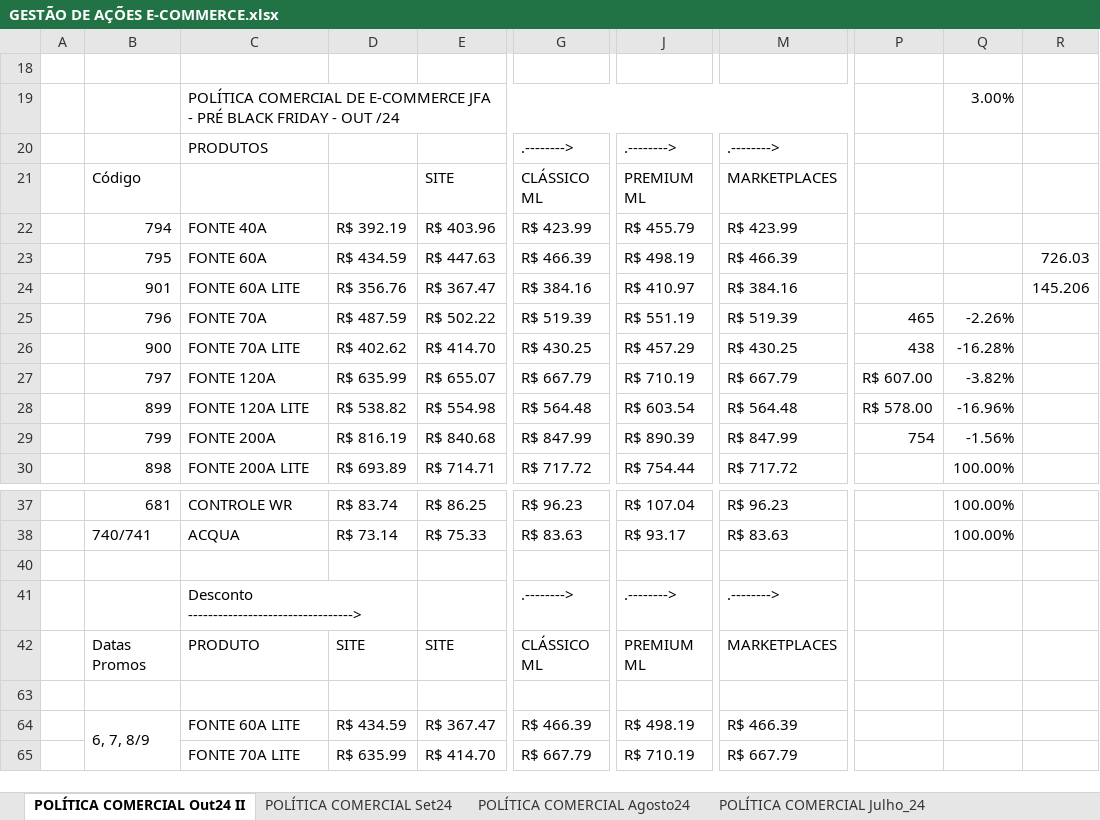
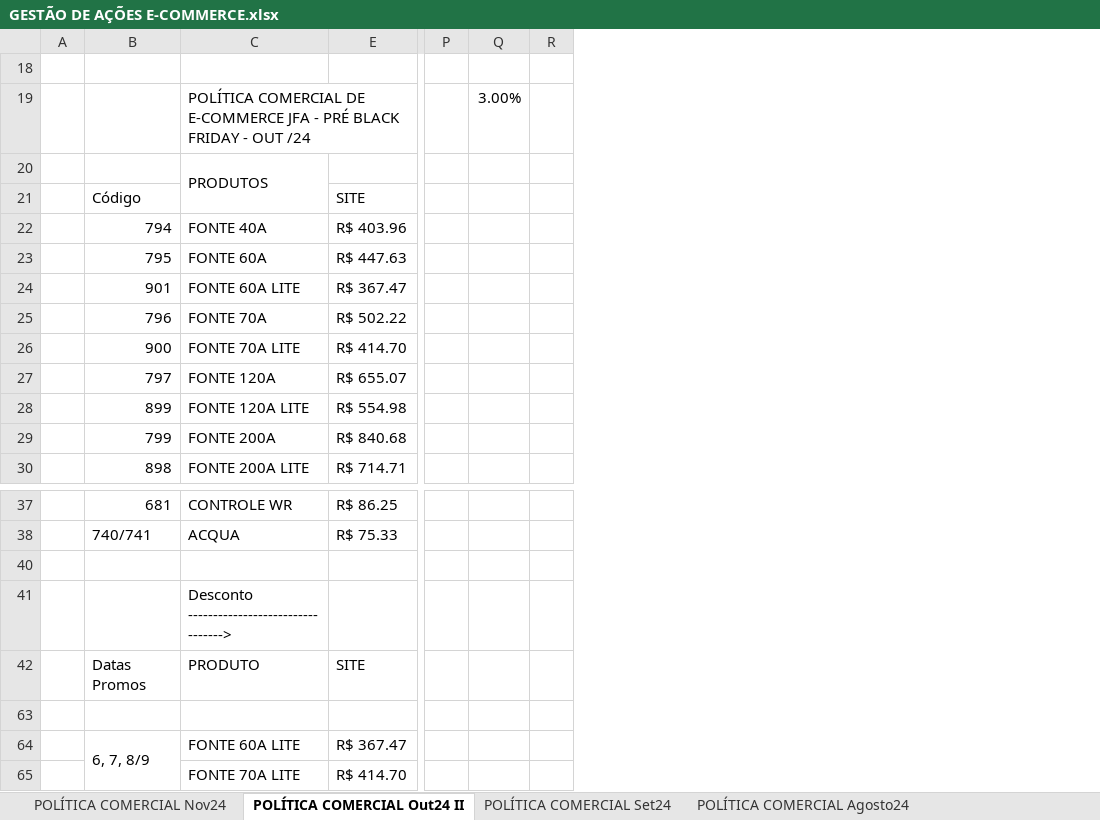
Before and after one commit to ArthurDuarte77/vendas-fora-politica, an Excel workbook: GESTÃO DE AÇÕES E-COMMERCE.xlsx, sheet POLÍTICA COMERCIAL Out24 II, drawn as a sheet; only a part is shown, gaps mark what is left out; values as stored, in another font and other column widths than the file's, no cell formats; charts and pictures not drawn; removed rows and columns are numbered as before the commit, all else as after; the diff names each change by its address in the sheet, - before the commit and + after, or states it on an @@ line.

```diff
--- a/GESTÃO DE AÇÕES E-COMMERCE.xlsx (sheet POLÍTICA COMERCIAL Out24 II)
+++ b/GESTÃO DE AÇÕES E-COMMERCE.xlsx (sheet POLÍTICA COMERCIAL Out24 II)
+sheet tab: POLÍTICA COMERCIAL Nov24
@@ column D (R$ 392.19) hidden, rows 23-30: R$ 434.59 | R$ 356.76 | R$ 487.59 | R$ 402.62 | R$ 635.99 | R$ 538.82 | R$ 816.19 | R$ 693.89; rows 37-65: R$ 83.74 | R$ 73.14 |  |  | SITE |  | R$ 434.59 | R$ 635.99 @@
@@ column G (R$ 423.99) hidden, rows 20-21: .--------> | CLÁSSICO ML; rows 23-30: R$ 466.39 | R$ 384.16 | R$ 519.39 | R$ 430.25 | R$ 667.79 | R$ 564.48 | R$ 847.99 | R$ 717.72; rows 37-65: R$ 96.23 | R$ 83.63 |  | .--------> | CLÁSSICO ML |  | R$ 466.39 | R$ 667.79 @@
@@ column J (R$ 455.79) hidden, rows 20-21: .--------> | PREMIUM ML; rows 23-30: R$ 498.19 | R$ 410.97 | R$ 551.19 | R$ 457.29 | R$ 710.19 | R$ 603.54 | R$ 890.39 | R$ 754.44; rows 37-65: R$ 107.04 | R$ 93.17 |  | .--------> | PREMIUM ML |  | R$ 498.19 | R$ 710.19 @@
@@ column M (R$ 423.99) hidden, rows 20-21: .--------> | MARKETPLACES; rows 23-30: R$ 466.39 | R$ 384.16 | R$ 519.39 | R$ 430.25 | R$ 667.79 | R$ 564.48 | R$ 847.99 | R$ 717.72; rows 37-65: R$ 96.23 | R$ 83.63 |  | .--------> | MARKETPLACES |  | R$ 466.39 | R$ 667.79 @@
-column P, rows 25-29: 465 | 438 | R$ 607.00 | R$ 578.00 | 754
-column Q, rows 19-30: 3.00% |  |  |  |  |  | -2.26% | -16.28% | -3.82% | -16.96% | -1.56% | 100.00%; rows 37-38: 100.00% | 100.00%
-column R, rows 23-24: 726.03 | 145.206
+column P, empty
+column Q, row 19: 3.00%
+column R, empty
+C20:C21 merged
-C41:D41 merged
```
Also changed, not shown: cell formats, charts or pictures, produtos.xlsx, 5 other files.
